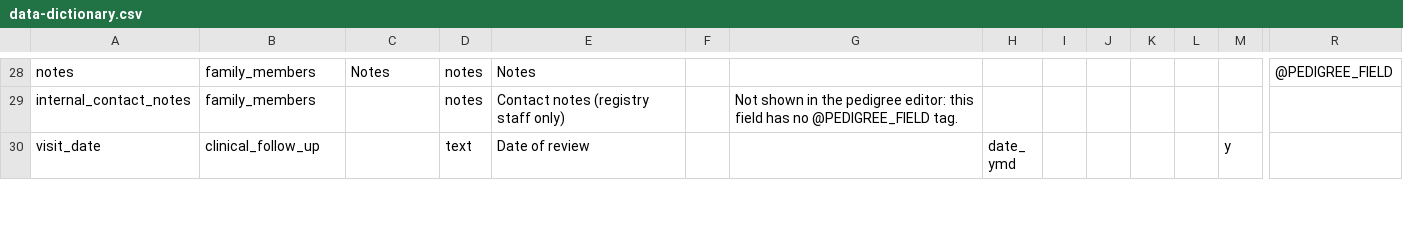
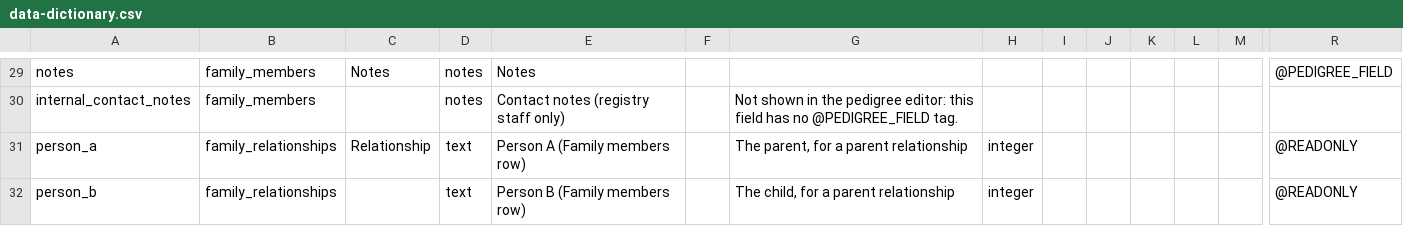
Before and after one commit to aehrc/redcap_pedigree_editor, a CSV file: documentation/example-project/data-dictionary.csv, drawn as a sheet; only a part is shown, gaps mark what is left out; the shorter side is filled out with more unchanged rows; rows hold the shown columns only; the diff covers the shown part only; the diff names each change by its address in the sheet, - before the commit and + after, or states it on an @@ line.

```diff
--- a/documentation/example-project/data-dictionary.csv
+++ b/documentation/example-project/data-dictionary.csv
+row 31: person_a | family_relationships | Relationship | text | Person A (Family members row) |  | The parent, for a parent relationship | integer |  |  |  |  |  | @READONLY
+row 32: person_b | family_relationships |  | text | Person B (Family members row) |  | The child, for a parent relationship | integer |  |  |  |  |  | @READONLY
```
Also changed, not shown: 2 added rows elsewhere in this file, 15 other files.
